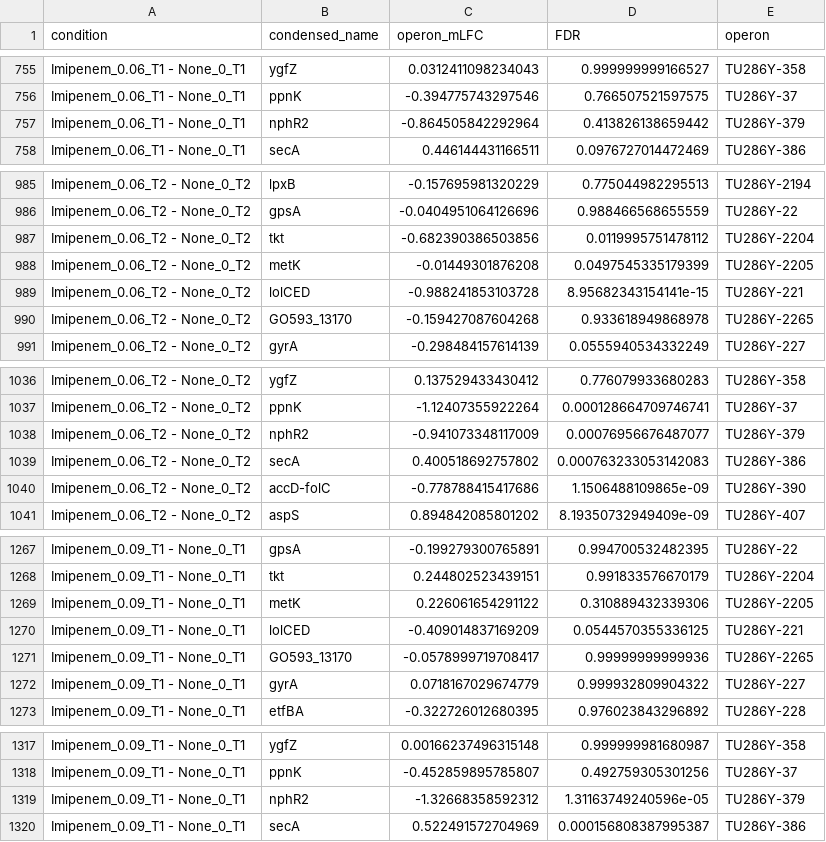
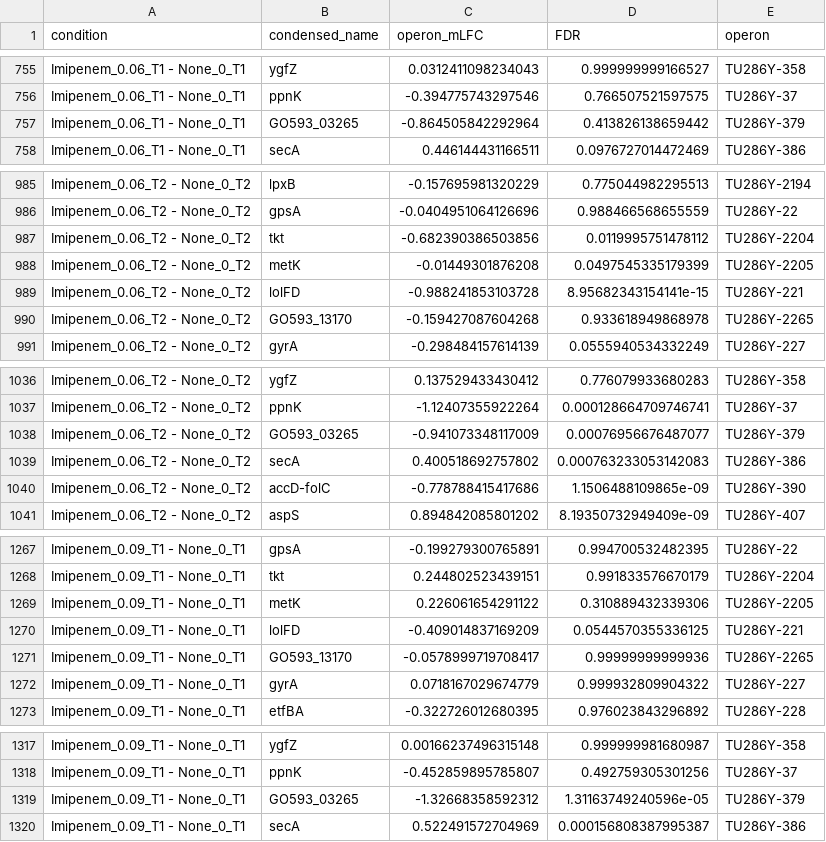
Before and after one commit to ryandward/acinetobacter_baumannii_CRISPRi_seq, a TSV file: operon_median_results.tsv, drawn as a sheet; only a part is shown, gaps mark what is left out; the diff covers the shown part only.

```diff
--- a/operon_median_results.tsv
+++ b/operon_median_results.tsv
@@ -756,3 +756,3 @@ Imipenem_0.06_T1 - None_0_T1	ygfZ	0.0312411098234043	0.999999999166527	TU286Y-35
 Imipenem_0.06_T1 - None_0_T1	ppnK	-0.394775743297546	0.766507521597575	TU286Y-37
-Imipenem_0.06_T1 - None_0_T1	nphR2	-0.864505842292964	0.413826138659442	TU286Y-379
+Imipenem_0.06_T1 - None_0_T1	GO593_03265	-0.864505842292964	0.413826138659442	TU286Y-379
 Imipenem_0.06_T1 - None_0_T1	secA	0.446144431166511	0.0976727014472469	TU286Y-386
@@ -988,3 +988,3 @@ Imipenem_0.06_T2 - None_0_T2	tkt	-0.682390386503856	0.0119995751478112	TU286Y-22
 Imipenem_0.06_T2 - None_0_T2	metK	-0.01449301876208	0.0497545335179399	TU286Y-2205
-Imipenem_0.06_T2 - None_0_T2	lolCED	-0.988241853103728	8.95682343154141e-15	TU286Y-221
+Imipenem_0.06_T2 - None_0_T2	lolFD	-0.988241853103728	8.95682343154141e-15	TU286Y-221
 Imipenem_0.06_T2 - None_0_T2	GO593_13170	-0.159427087604268	0.933618949868978	TU286Y-2265
@@ -1037,3 +1037,3 @@ Imipenem_0.06_T2 - None_0_T2	ygfZ	0.137529433430412	0.776079933680283	TU286Y-358
 Imipenem_0.06_T2 - None_0_T2	ppnK	-1.12407355922264	0.000128664709746741	TU286Y-37
-Imipenem_0.06_T2 - None_0_T2	nphR2	-0.941073348117009	0.00076956676487077	TU286Y-379
+Imipenem_0.06_T2 - None_0_T2	GO593_03265	-0.941073348117009	0.00076956676487077	TU286Y-379
 Imipenem_0.06_T2 - None_0_T2	secA	0.400518692757802	0.000763233053142083	TU286Y-386
@@ -1269,3 +1269,3 @@ Imipenem_0.09_T1 - None_0_T1	tkt	0.244802523439151	0.991833576670179	TU286Y-2204
 Imipenem_0.09_T1 - None_0_T1	metK	0.226061654291122	0.310889432339306	TU286Y-2205
-Imipenem_0.09_T1 - None_0_T1	lolCED	-0.409014837169209	0.0544570355336125	TU286Y-221
+Imipenem_0.09_T1 - None_0_T1	lolFD	-0.409014837169209	0.0544570355336125	TU286Y-221
 Imipenem_0.09_T1 - None_0_T1	GO593_13170	-0.0578999719708417	0.99999999999936	TU286Y-2265
@@ -1318,3 +1318,3 @@ Imipenem_0.09_T1 - None_0_T1	ygfZ	0.00166237496315148	0.999999981680987	TU286Y-3
 Imipenem_0.09_T1 - None_0_T1	ppnK	-0.452859895785807	0.492759305301256	TU286Y-37
-Imipenem_0.09_T1 - None_0_T1	nphR2	-1.32668358592312	1.31163749240596e-05	TU286Y-379
+Imipenem_0.09_T1 - None_0_T1	GO593_03265	-1.32668358592312	1.31163749240596e-05	TU286Y-379
 Imipenem_0.09_T1 - None_0_T1	secA	0.522491572704969	0.000156808387995387	TU286Y-386
```
Also changed, not shown: 23 edited cells elsewhere in this file, curated_names.tsv, gene_median_results.tsv, 2 other files.
